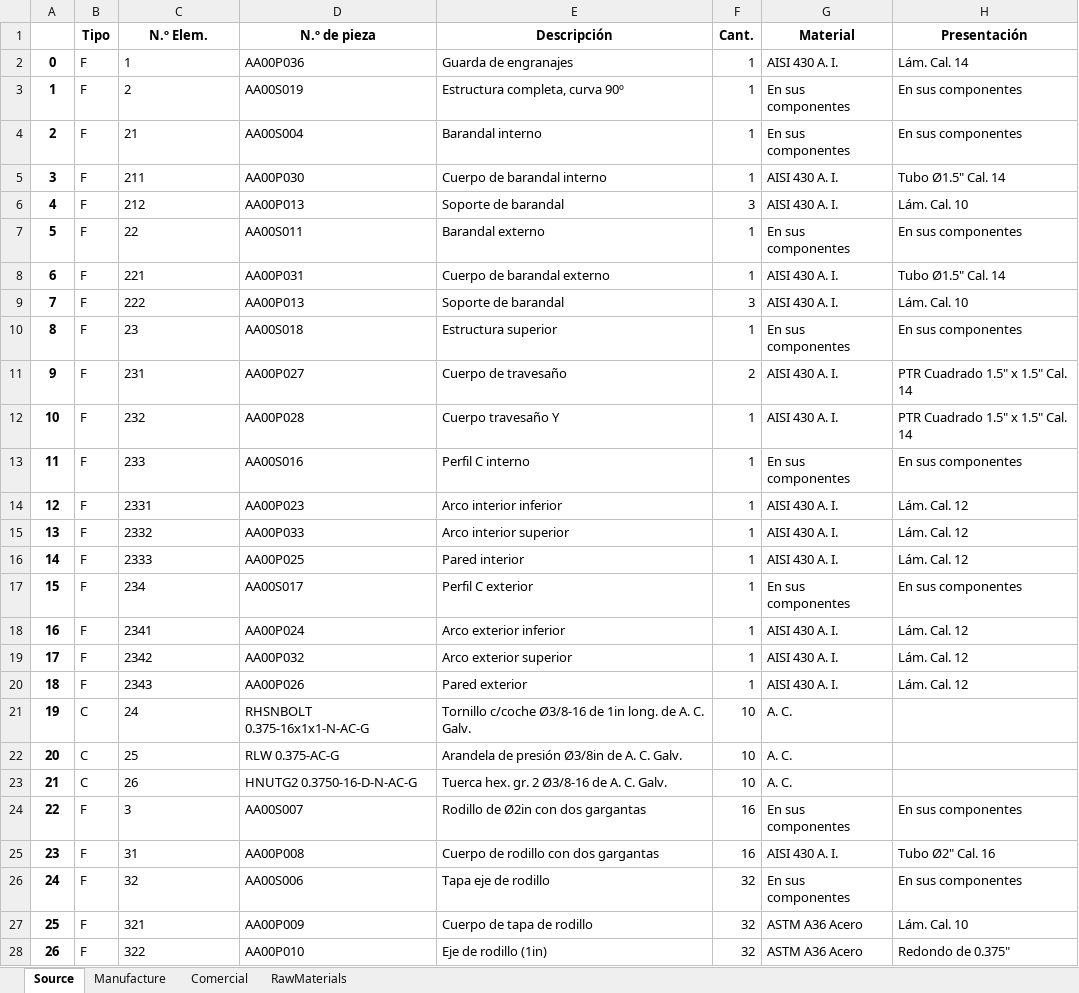
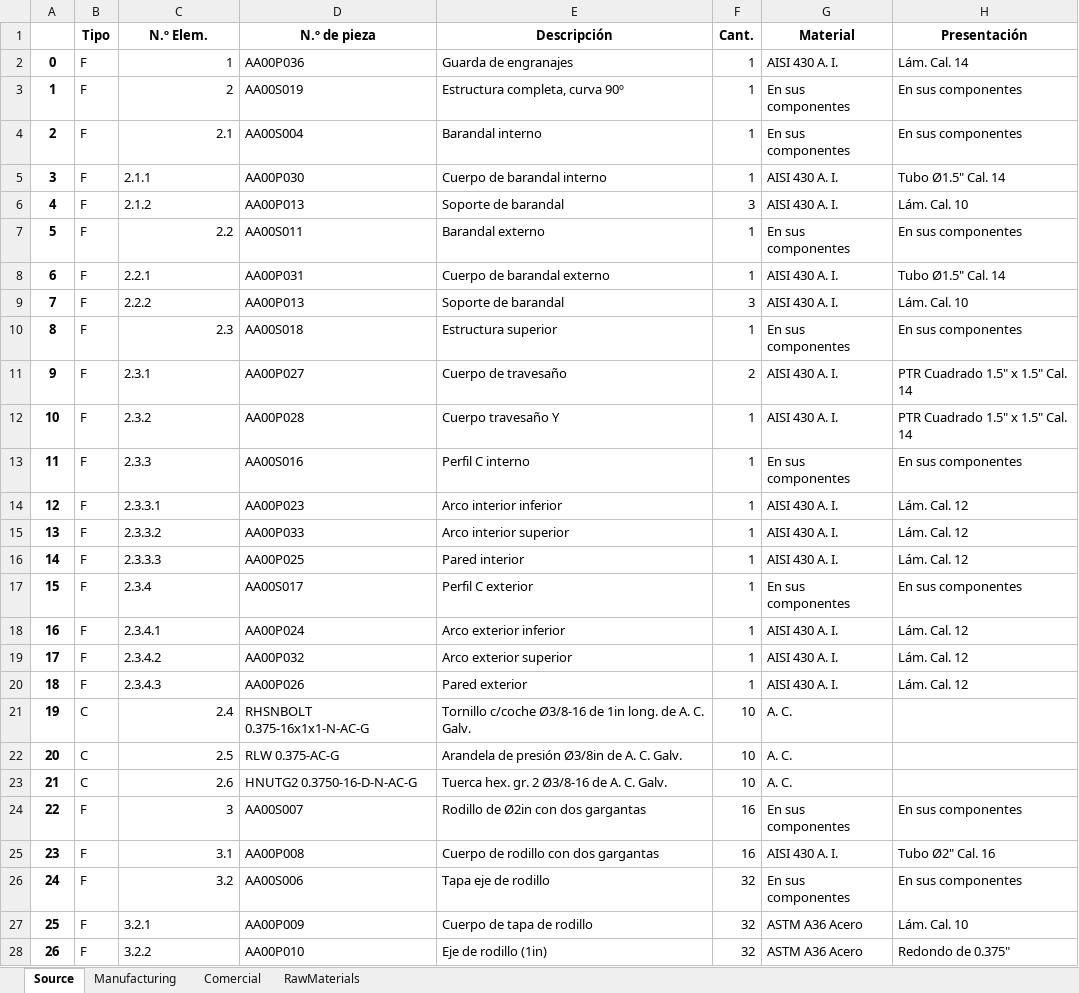
Before and after one commit to ERoma91/AI, an Excel workbook: SW-Hierachy/AA00A003_M.xlsx, sheet Source, drawn as a sheet; only a part is shown; values as stored, in another font and other column widths than the file's, no borders; the diff covers the shown part only; the diff names each change by its address in the sheet, - before the commit and + after, or states it on an @@ line.

```diff
--- a/SW-Hierachy/AA00A003_M.xlsx (sheet Source)
+++ b/SW-Hierachy/AA00A003_M.xlsx (sheet Source)
-sheet tab: Manufacture
+sheet tab: Manufacturing
-C2:C3 alignment: left
+C2:C3 alignment: right
-C4 (N.º Elem.): 21
+C4 (N.º Elem.): 2.1
-C5 (N.º Elem.): 211
+C5 (N.º Elem.): 2.1.1
-C6 (N.º Elem.): 212
+C6 (N.º Elem.): 2.1.2
-C7 (N.º Elem.): 22
+C7 (N.º Elem.): 2.2
-C8 (N.º Elem.): 221
+C8 (N.º Elem.): 2.2.1
-C9 (N.º Elem.): 222
+C9 (N.º Elem.): 2.2.2
-C10 (N.º Elem.): 23
+C10 (N.º Elem.): 2.3
-C11 (N.º Elem.): 231
+C11 (N.º Elem.): 2.3.1
-C12 (N.º Elem.): 232
+C12 (N.º Elem.): 2.3.2
-C13 (N.º Elem.): 233
+C13 (N.º Elem.): 2.3.3
-C14 (N.º Elem.): 2331
+C14 (N.º Elem.): 2.3.3.1
-C15 (N.º Elem.): 2332
+C15 (N.º Elem.): 2.3.3.2
-C16 (N.º Elem.): 2333
+C16 (N.º Elem.): 2.3.3.3
-C17 (N.º Elem.): 234
+C17 (N.º Elem.): 2.3.4
-C18 (N.º Elem.): 2341
+C18 (N.º Elem.): 2.3.4.1
-C19 (N.º Elem.): 2342
+C19 (N.º Elem.): 2.3.4.2
-C20 (N.º Elem.): 2343
+C20 (N.º Elem.): 2.3.4.3
-C21 (N.º Elem.): 24
+C21 (N.º Elem.): 2.4
-C22 (N.º Elem.): 25
+C22 (N.º Elem.): 2.5
-C23 (N.º Elem.): 26
+C23 (N.º Elem.): 2.6
-C24 alignment: left
+C24 alignment: right
-C25 (N.º Elem.): 31
+C25 (N.º Elem.): 3.1
-C26 (N.º Elem.): 32
+C26 (N.º Elem.): 3.2
-C27 (N.º Elem.): 321
+C27 (N.º Elem.): 3.2.1
-C28 (N.º Elem.): 322
+C28 (N.º Elem.): 3.2.2
```
Also changed, not shown: 12 edited cells and cell formats elsewhere in this sheet, SW-Hierachy/AA00A001_M.xlsx, SW-Hierachy/AA00A009_M.xlsx, 46 other files.
